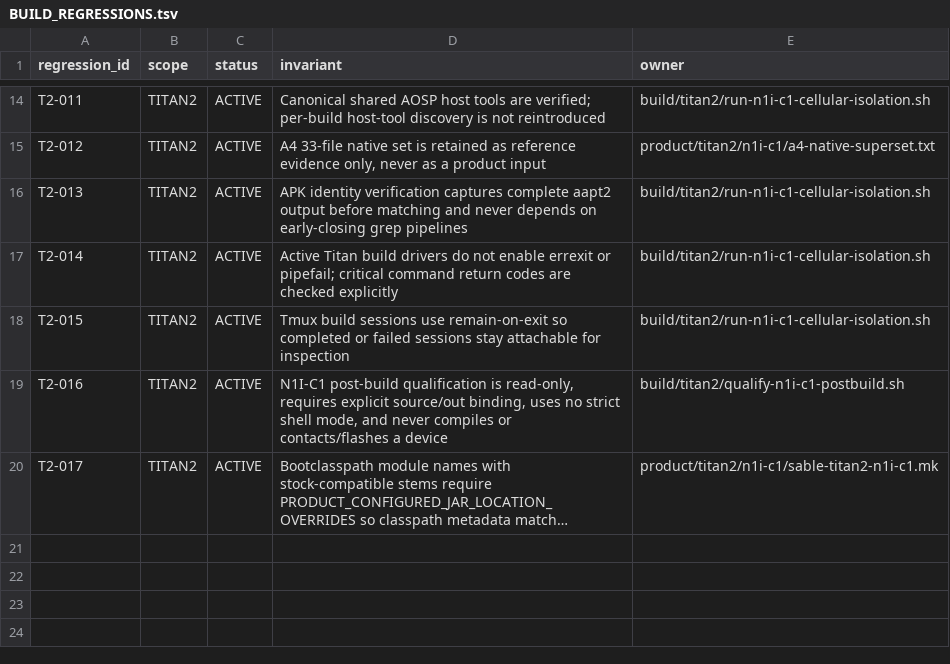
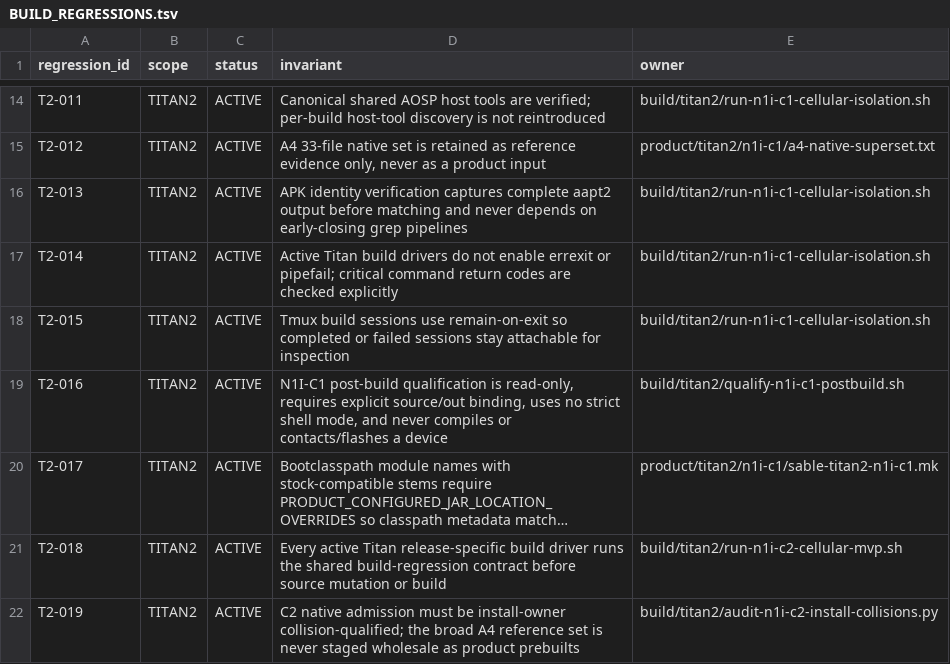
Before and after one commit to aimindseye/sableos, a TSV file: build/BUILD_REGRESSIONS.tsv, drawn as a sheet; only a part is shown, gaps mark what is left out; long unchanged cells end in …; the diff names each change by its address in the sheet, - before the commit and + after, or states it on an @@ line.

Commit message:
build: record Titan C2 regression preflight and install ownership lessons

```diff
--- a/build/BUILD_REGRESSIONS.tsv
+++ b/build/BUILD_REGRESSIONS.tsv
+row 21: T2-018 | TITAN2 | ACTIVE | Every active Titan release-specific build driver runs the shared build-regression contract before source mutation or build | build/titan2/run-n1i-c2-cellular-mvp.sh
+row 22: T2-019 | TITAN2 | ACTIVE | C2 native admission must be install-owner collision-qualified; the broad A4 reference set is never staged wholesale as product prebuilts | build/titan2/audit-n1i-c2-install-collisions.py
```
